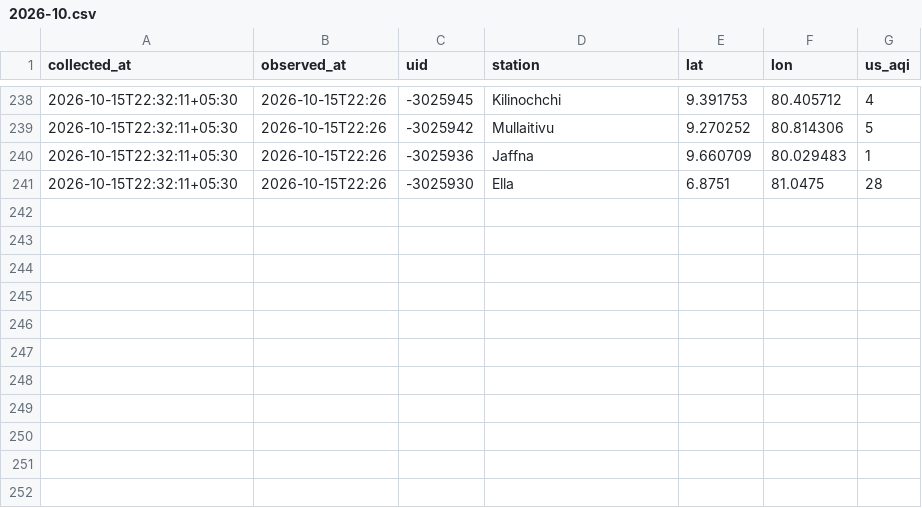
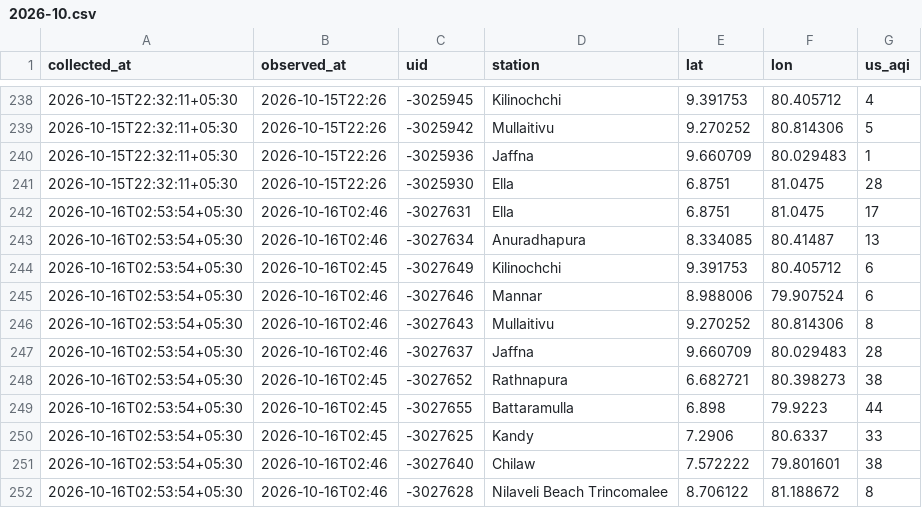
Before and after one commit to fectlk/aq-data-collector, a CSV file: data/waqi/2026-10.csv, drawn as a sheet; only a part is shown, gaps mark what is left out.

Commit message:
data: AQI update 2026-10-16 02:59 SLST

```diff
--- a/data/waqi/2026-10.csv
+++ b/data/waqi/2026-10.csv
@@ -241 +241,12 @@ collected_at,observed_at,uid,station,lat,lon,us_aqi
 2026-10-15T22:32:11+05:30,2026-10-15T22:26,-3025930,Ella,6.8751,81.0475,28
+2026-10-16T02:53:54+05:30,2026-10-16T02:46,-3027631,Ella,6.8751,81.0475,17
+2026-10-16T02:53:54+05:30,2026-10-16T02:46,-3027634,Anuradhapura,8.334085,80.41487,13
+2026-10-16T02:53:54+05:30,2026-10-16T02:45,-3027649,Kilinochchi,9.391753,80.405712,6
+2026-10-16T02:53:54+05:30,2026-10-16T02:46,-3027646,Mannar,8.988006,79.907524,6
+2026-10-16T02:53:54+05:30,2026-10-16T02:46,-3027643,Mullaitivu,9.270252,80.814306,8
+2026-10-16T02:53:54+05:30,2026-10-16T02:46,-3027637,Jaffna,9.660709,80.029483,28
+2026-10-16T02:53:54+05:30,2026-10-16T02:45,-3027652,Rathnapura,6.682721,80.398273,38
+2026-10-16T02:53:54+05:30,2026-10-16T02:45,-3027655,Battaramulla,6.898,79.9223,44
+2026-10-16T02:53:54+05:30,2026-10-16T02:45,-3027625,Kandy,7.2906,80.6337,33
+2026-10-16T02:53:54+05:30,2026-10-16T02:46,-3027640,Chilaw,7.572222,79.801601,38
+2026-10-16T02:53:54+05:30,2026-10-16T02:46,-3027628,Nilaveli Beach Trincomalee,8.706122,81.188672,8
```
Also changed, not shown: data/2026-10.csv, data/iqair/2026-10.csv, 2 other files.
